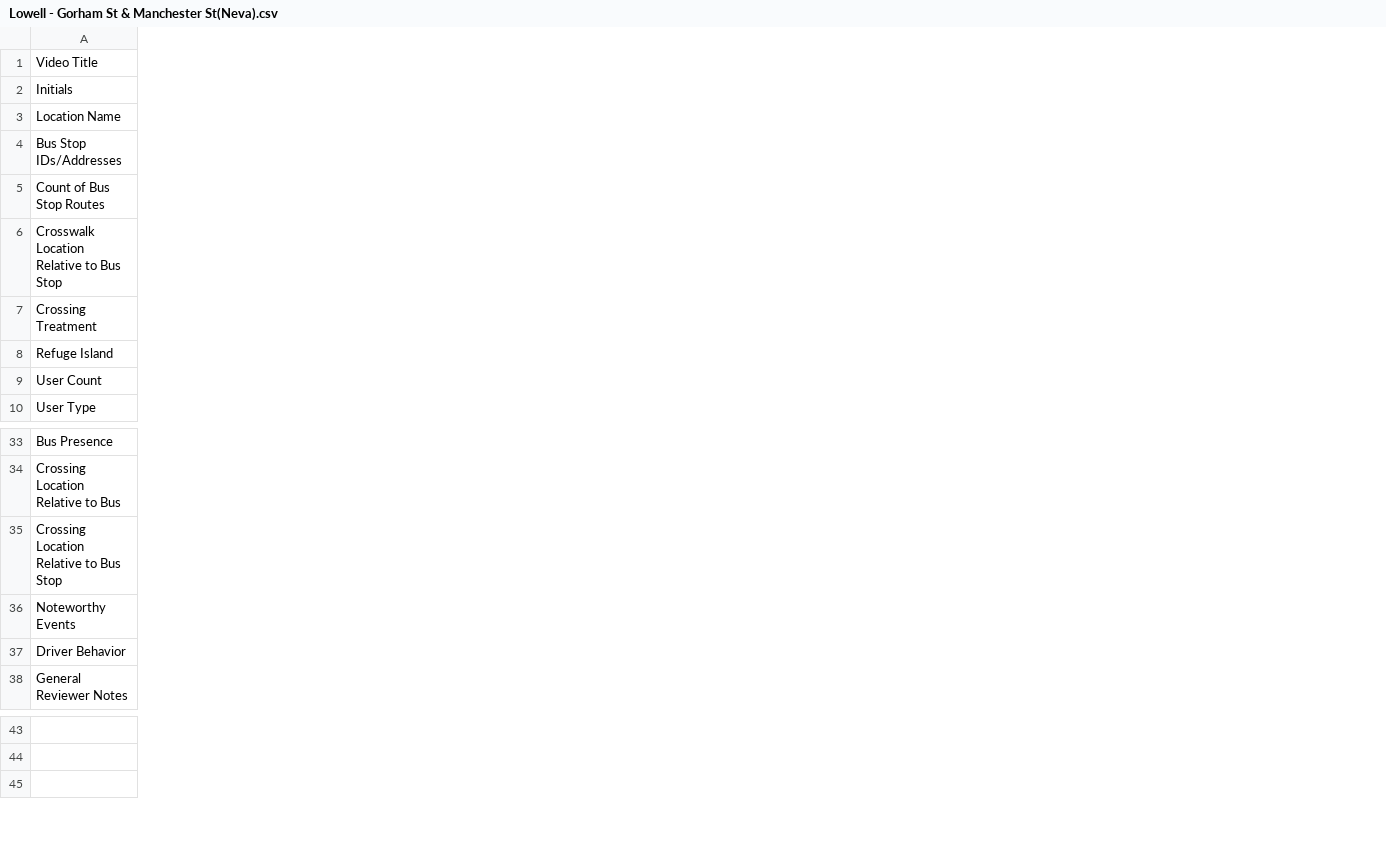
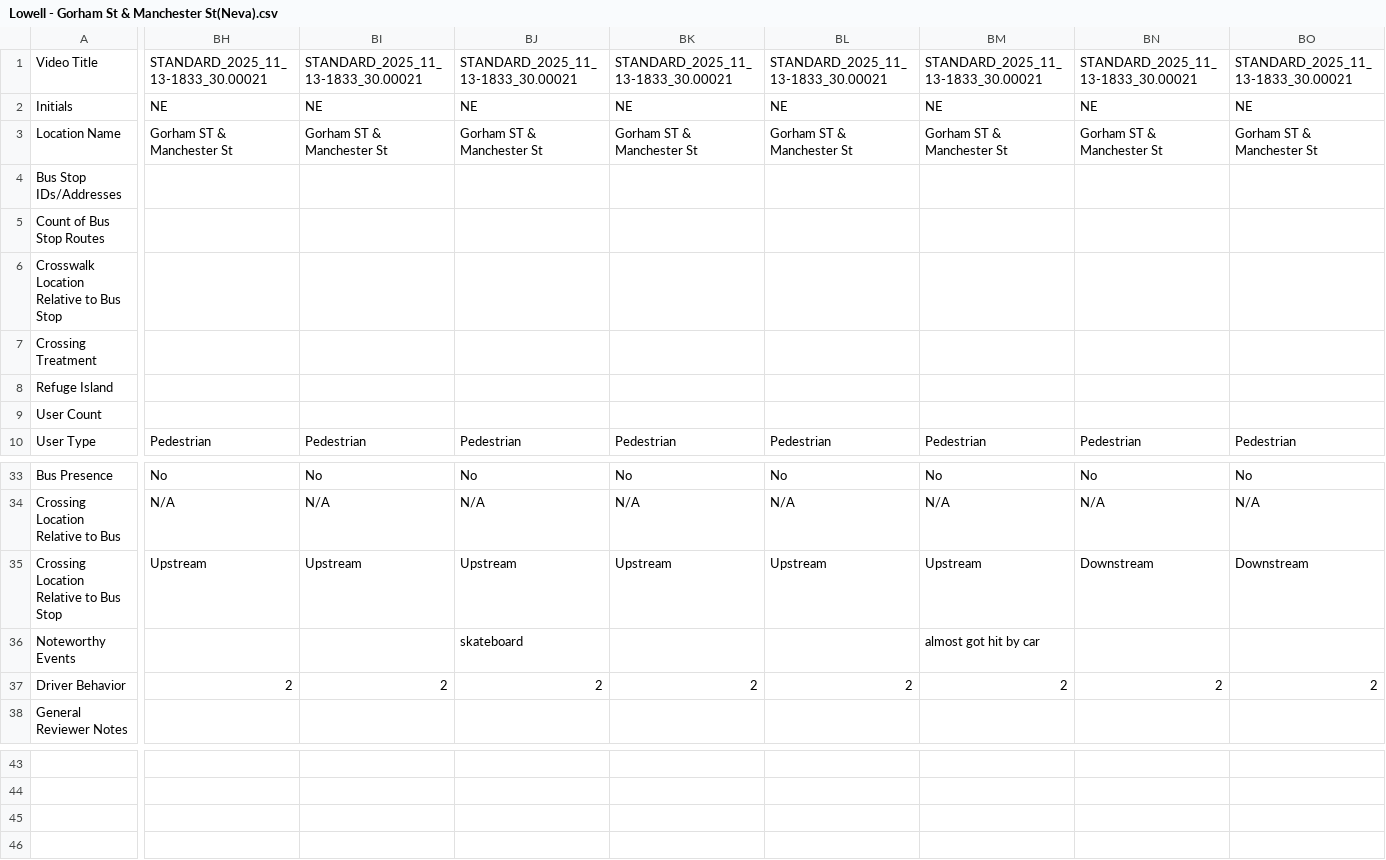
Before and after one commit to linhaohe/trafficSafety, a CSV file: resource/inputData/Lowell - Gorham St & Manchester St/Lowell - Gorham St & Manchester St(Neva).csv, drawn as a sheet; only a part is shown, gaps mark what is left out; removed rows and columns are numbered as before the commit, all else as after; rows hold the shown columns only; the diff covers the shown part only; the diff names each change by its address in the sheet, - before the commit and + after, or states it on an @@ line.

Commit message:
added data adjust output path

```diff
--- a/resource/inputData/Lowell - Gorham St & Manchester St/Lowell - Gorham St & Manchester St(Neva).csv
+++ b/resource/inputData/Lowell - Gorham St & Manchester St/Lowell - Gorham St & Manchester St(Neva).csv
+column BH, rows 1-10: STANDARD_2025_11_13-1833_30.00021 | NE | Gorham ST & Manchester St |  |  |  |  |  |  | Pedestrian; rows 33-34: No | N/A; row 37: 2
+column BI, rows 1-10: STANDARD_2025_11_13-1833_30.00021 | NE | Gorham ST & Manchester St |  |  |  |  |  |  | Pedestrian; rows 33-34: No | N/A; row 37: 2
+column BJ, rows 1-10: STANDARD_2025_11_13-1833_30.00021 | NE | Gorham ST & Manchester St |  |  |  |  |  |  | Pedestrian; rows 33-34: No | N/A; rows 36-37: skateboard | 2
+column BK, rows 1-10: STANDARD_2025_11_13-1833_30.00021 | NE | Gorham ST & Manchester St |  |  |  |  |  |  | Pedestrian; rows 33-34: No | N/A; row 37: 2
+column BL, rows 1-10: STANDARD_2025_11_13-1833_30.00021 | NE | Gorham ST & Manchester St |  |  |  |  |  |  | Pedestrian; rows 33-34: No | N/A; row 37: 2
+column BM, rows 1-10: STANDARD_2025_11_13-1833_30.00021 | NE | Gorham ST & Manchester St |  |  |  |  |  |  | Pedestrian; rows 33-34: No | N/A; rows 36-37: almost got hit by car | 2
+column BN, rows 1-10: STANDARD_2025_11_13-1833_30.00021 | NE | Gorham ST & Manchester St |  |  |  |  |  |  | Pedestrian; rows 33-34: No | N/A; row 37: 2
+column BO, rows 1-10: STANDARD_2025_11_13-1833_30.00021 | NE | Gorham ST & Manchester St |  |  |  |  |  |  | Pedestrian; rows 33-34: No | N/A; row 37: 2
-row 35: Crossing Location Relative to Bus Stop
+row 35: Crossing Location Relative to Bus Stop | Upstream | Upstream | Upstream | Upstream | Upstream | Upstream | Downstream | Downstream
+row 45: (empty)
```
Also changed, not shown: 17 added columns elsewhere in this file, 6 other files.
